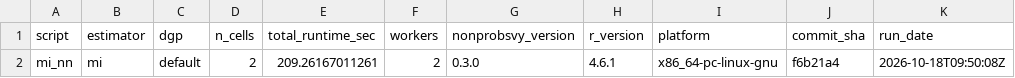
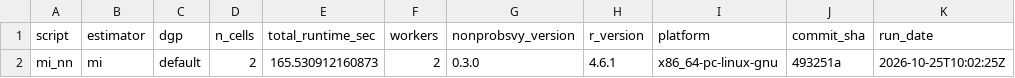
Before and after one commit to ncn-foreigners/nonprobsvy-coverage, a CSV file: results/mi/mi_nn_metadata.csv, drawn as a sheet.

```diff
--- a/results/mi/mi_nn_metadata.csv
+++ b/results/mi/mi_nn_metadata.csv
@@ -1,2 +1,2 @@
 script,estimator,dgp,n_cells,total_runtime_sec,workers,nonprobsvy_version,r_version,platform,commit_sha,run_date
-mi_nn,mi,default,2,209.26167011261,2,0.3.0,4.6.1,x86_64-pc-linux-gnu,f6b21a4,2026-10-18T09:50:08Z
+mi_nn,mi,default,2,165.530912160873,2,0.3.0,4.6.1,x86_64-pc-linux-gnu,493251a,2026-10-25T10:02:25Z
```
Also changed, not shown: results/mi/mi_glm_coverage.csv, results/mi/mi_glm_metadata.csv, 9 other files.
